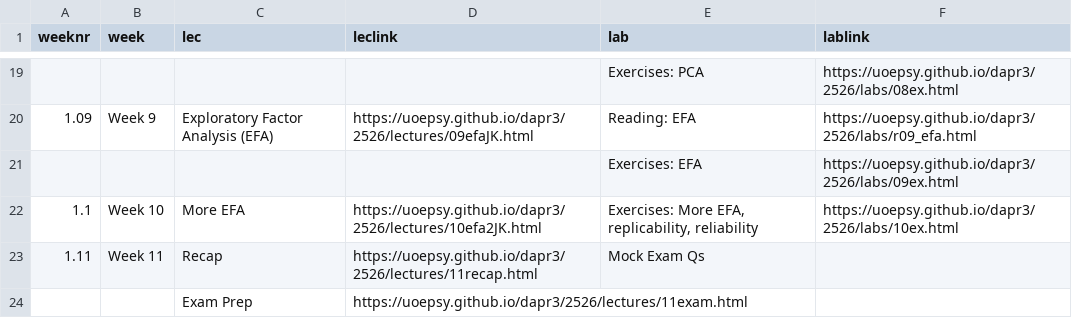
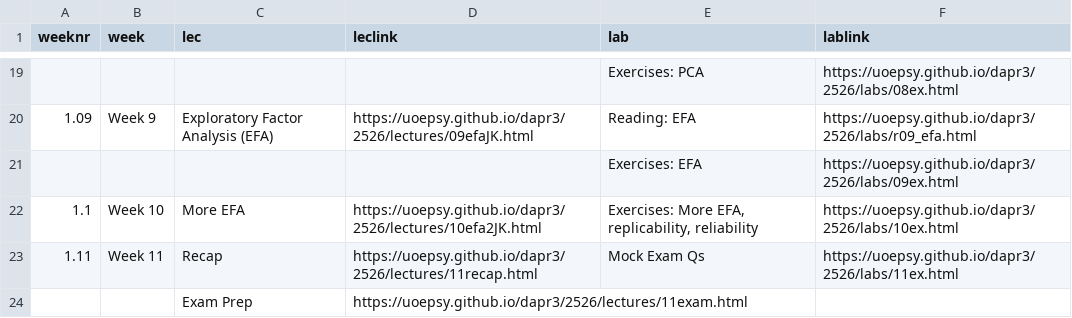
Before and after one commit to uoepsy/dapr3, a CSV file: docs/2526/course_materials_full.csv, drawn as a sheet; only a part is shown, gaps mark what is left out.

```diff
--- a/docs/2526/course_materials_full.csv
+++ b/docs/2526/course_materials_full.csv
@@ -23,3 +23,3 @@ weeknr,week,lec,leclink,lab,lablink
 1.1,Week 10,More EFA,https://uoepsy.github.io/dapr3/2526/lectures/10efa2JK.html,"Exercises: More EFA, replicability, reliability",https://uoepsy.github.io/dapr3/2526/labs/10ex.html
-1.11,Week 11,Recap,https://uoepsy.github.io/dapr3/2526/lectures/11recap.html,Mock Exam Qs,
+1.11,Week 11,Recap,https://uoepsy.github.io/dapr3/2526/lectures/11recap.html,Mock Exam Qs,https://uoepsy.github.io/dapr3/2526/labs/11ex.html
 ,,Exam Prep,https://uoepsy.github.io/dapr3/2526/lectures/11exam.html,,
```
Also changed, not shown: docs/2526/course_materials.csv, 6 other files.
